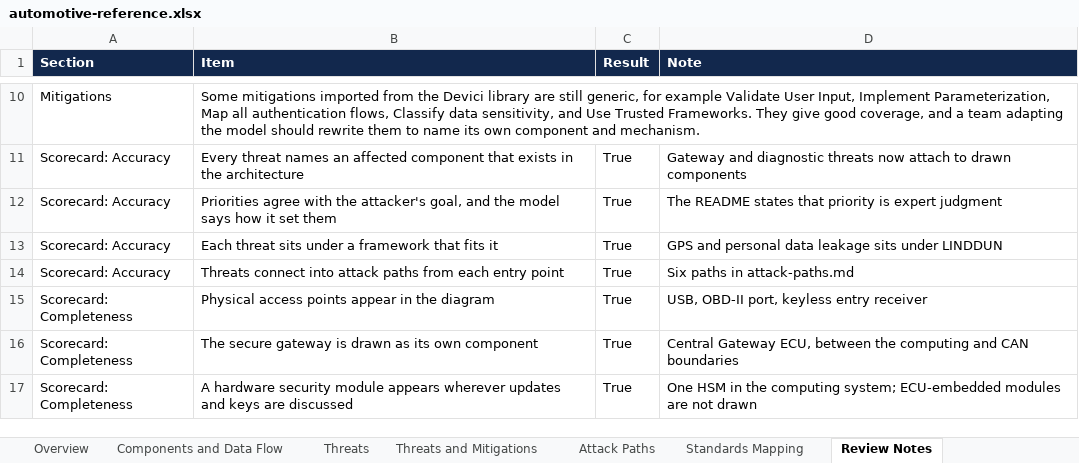
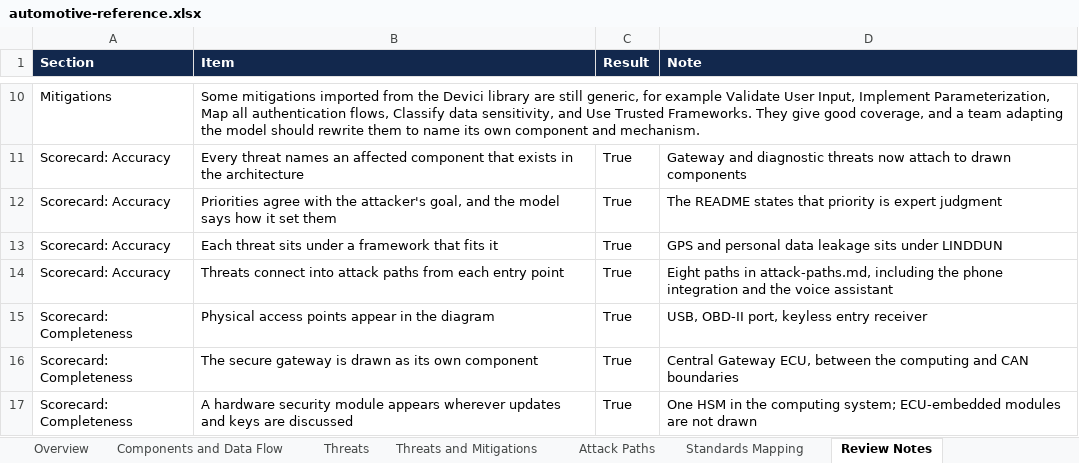
Before and after one commit to Devici-ThreatModel/threat-model-library, an Excel workbook: models/automotive/automotive-reference.xlsx, sheet Review Notes, drawn as a sheet; only a part is shown, gaps mark what is left out; values as stored, in another font and other column widths than the file's, no borders; the diff names each change by its address in the sheet, - before the commit and + after, or states it on an @@ line.

```diff
--- a/models/automotive/automotive-reference.xlsx (sheet Review Notes)
+++ b/models/automotive/automotive-reference.xlsx (sheet Review Notes)
-D14 (Note): Six paths in attack-paths.md
+D14 (Note): Eight paths in attack-paths.md, including the phone integration and the voice assistant
```
Also changed, not shown: sheet Attack Paths, sheet Overview, 3 other files.
